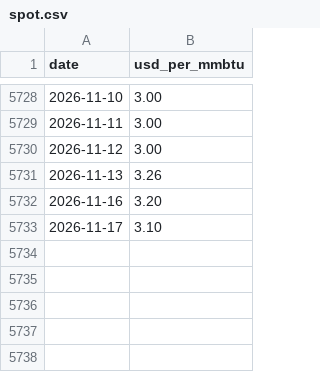
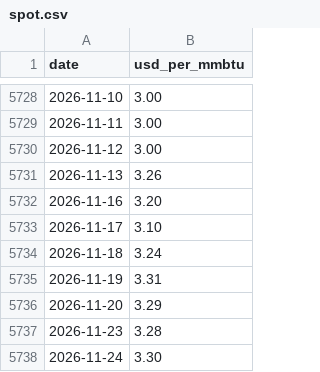
Before and after one commit to NeuraX-JB/Henry-Hub-Futures-Curve-Explorer-How-the-Natural-Gas-Market-prices-winter, a CSV file: lab/data/spot.csv, drawn as a sheet; only a part is shown, gaps mark what is left out; the diff names each change by its address in the sheet, - before the commit and + after, or states it on an @@ line.

```diff
--- a/lab/data/spot.csv
+++ b/lab/data/spot.csv
+row 5734: 2026-11-18 | 3.24
+row 5735: 2026-11-19 | 3.31
+row 5736: 2026-11-20 | 3.29
+row 5737: 2026-11-23 | 3.28
+row 5738: 2026-11-24 | 3.30
```
Also changed, not shown: lab/data/storage.csv, lab/storage/backtest.csv, 12 other files.
